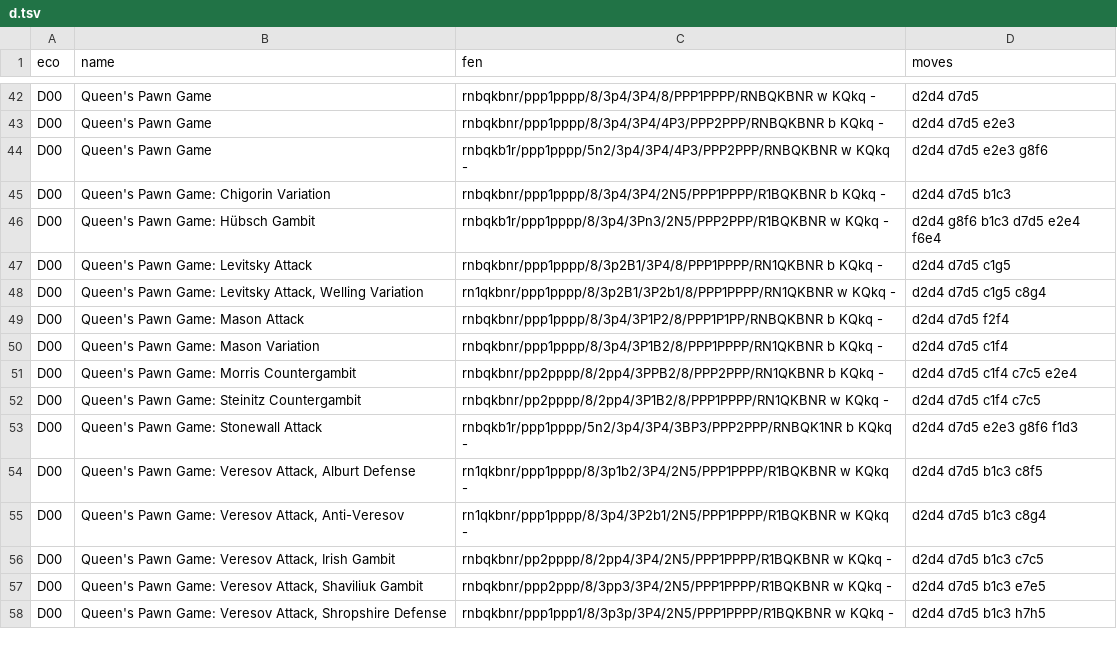
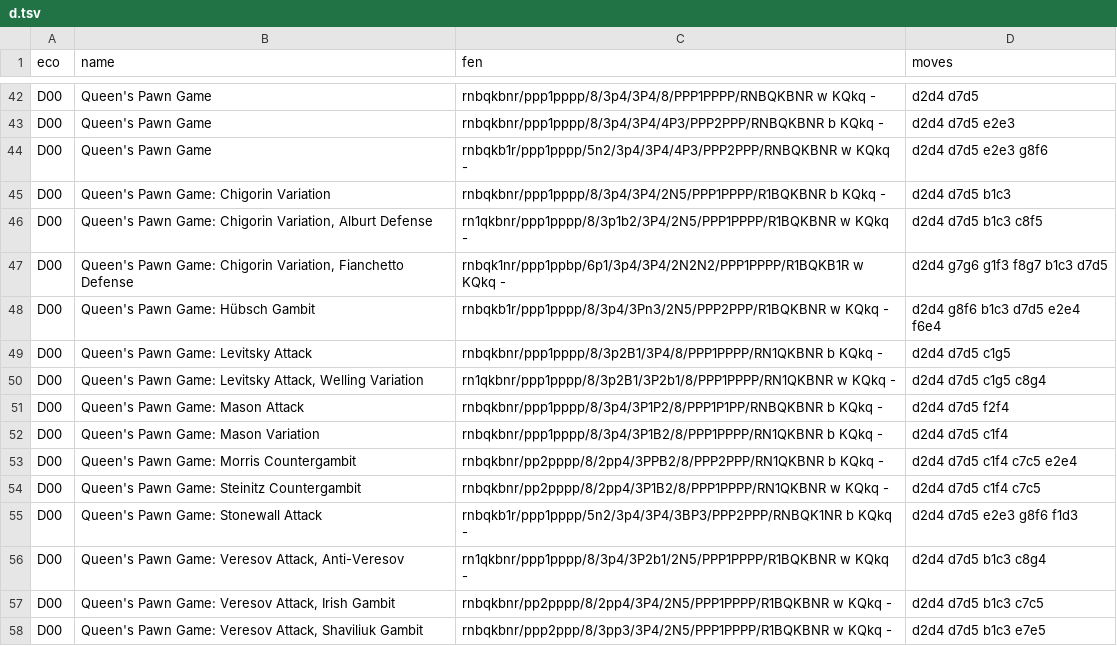
Before and after one commit to lichess-org/chess-openings, a TSV file: d.tsv, drawn as a sheet; only a part is shown, gaps mark what is left out; the shorter side is filled out with more unchanged rows.

Commit message:
move Alburt and Fianchetto Defense to Chigorin Variation
ornicar/scalachess#223

```diff
--- a/d.tsv
+++ b/d.tsv
@@ -45,2 +45,4 @@ D00	Queen's Pawn Game	rnbqkb1r/ppp1pppp/5n2/3p4/3P4/4P3/PPP2PPP/RNBQKBNR w KQkq
 D00	Queen's Pawn Game: Chigorin Variation	rnbqkbnr/ppp1pppp/8/3p4/3P4/2N5/PPP1PPPP/R1BQKBNR b KQkq -	d2d4 d7d5 b1c3
+D00	Queen's Pawn Game: Chigorin Variation, Alburt Defense	rn1qkbnr/ppp1pppp/8/3p1b2/3P4/2N5/PPP1PPPP/R1BQKBNR w KQkq -	d2d4 d7d5 b1c3 c8f5
+D00	Queen's Pawn Game: Chigorin Variation, Fianchetto Defense	rnbqk1nr/ppp1ppbp/6p1/3p4/3P4/2N2N2/PPP1PPPP/R1BQKB1R w KQkq -	d2d4 g7g6 g1f3 f8g7 b1c3 d7d5
 D00	Queen's Pawn Game: Hübsch Gambit	rnbqkb1r/ppp1pppp/8/3p4/3Pn3/2N5/PPP2PPP/R1BQKBNR w KQkq -	d2d4 g8f6 b1c3 d7d5 e2e4 f6e4
@@ -53,3 +55,2 @@ D00	Queen's Pawn Game: Steinitz Countergambit	rnbqkbnr/pp2pppp/8/2pp4/3P1B2/8/PP
 D00	Queen's Pawn Game: Stonewall Attack	rnbqkb1r/ppp1pppp/5n2/3p4/3P4/3BP3/PPP2PPP/RNBQK1NR b KQkq -	d2d4 d7d5 e2e3 g8f6 f1d3
-D00	Queen's Pawn Game: Veresov Attack, Alburt Defense	rn1qkbnr/ppp1pppp/8/3p1b2/3P4/2N5/PPP1PPPP/R1BQKBNR w KQkq -	d2d4 d7d5 b1c3 c8f5
 D00	Queen's Pawn Game: Veresov Attack, Anti-Veresov	rn1qkbnr/ppp1pppp/8/3p4/3P2b1/2N5/PPP1PPPP/R1BQKBNR w KQkq -	d2d4 d7d5 b1c3 c8g4
```
Also changed, not shown: a.tsv.
